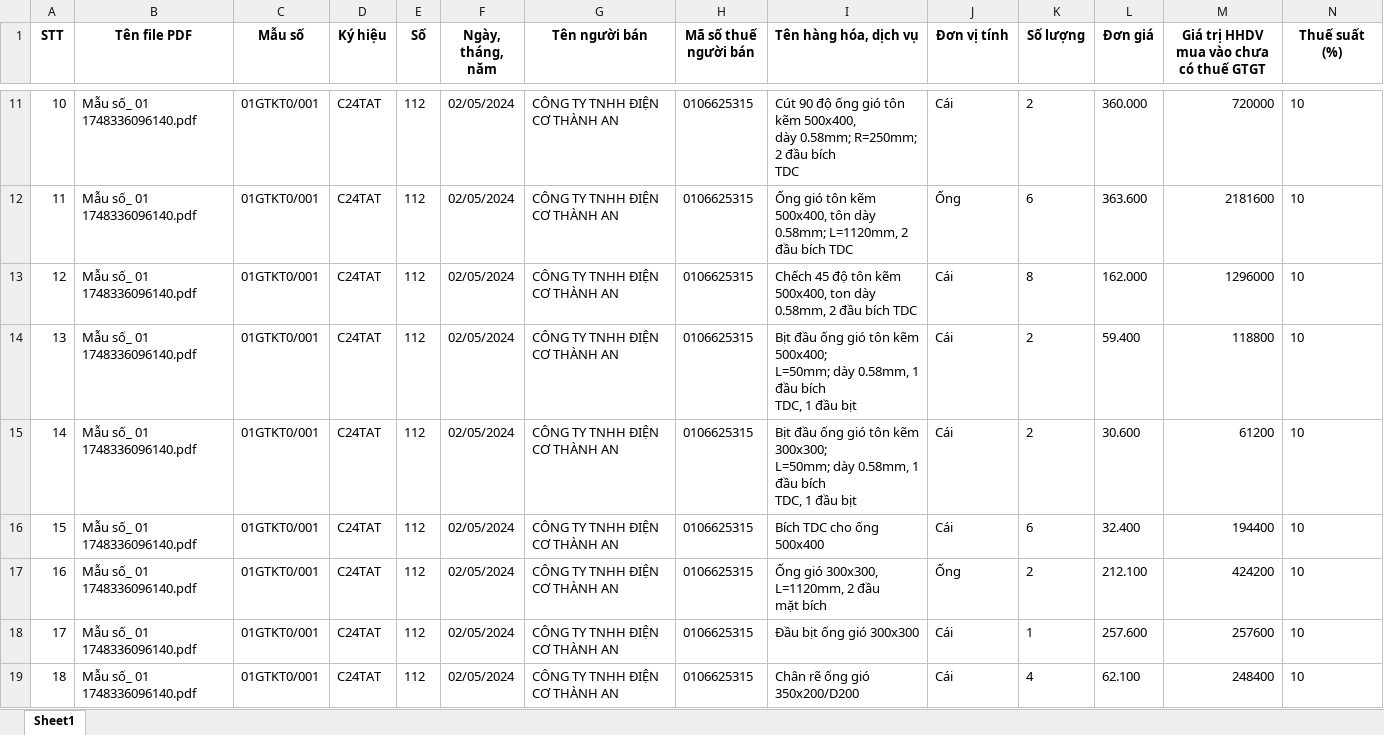
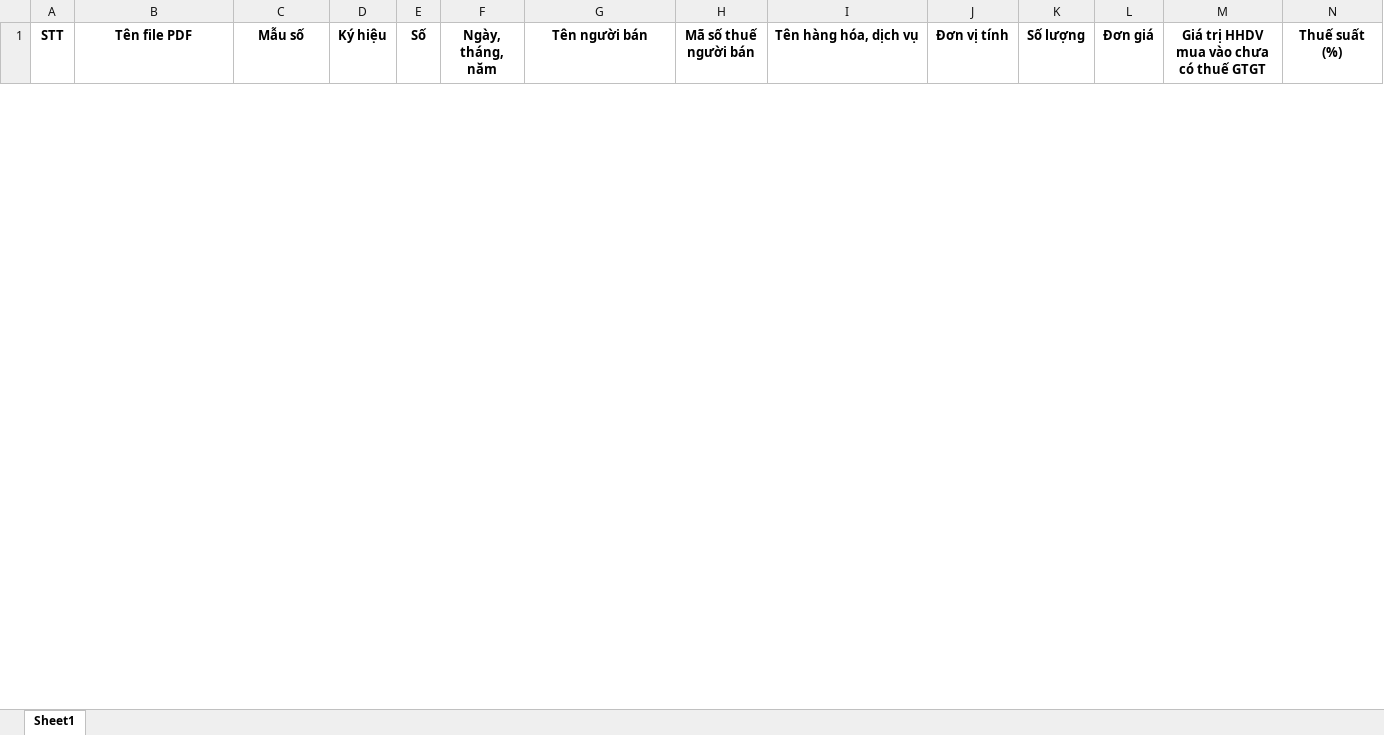
Before and after one commit to manhducvuu/s-a-l-i, an Excel workbook: Ket_qua_hoa_don_final.xlsx, sheet Sheet1, drawn as a sheet; only a part is shown, gaps mark what is left out; values as stored, in another font and other column widths than the file's, no borders; removed rows and columns are numbered as before the commit, all else as after; rows hold the shown columns only; ↵ is a line break in a cell; the diff covers the shown part only; the diff names each change by its address in the sheet, - before the commit and + after, or states it on an @@ line.

Commit message:
Add files via upload

```diff
--- a/Ket_qua_hoa_don_final.xlsx (sheet Sheet1)
+++ b/Ket_qua_hoa_don_final.xlsx (sheet Sheet1)
-row 11: 10 | Mẫu số_ 01 1748336096140.pdf | 01GTKT0/001 | C24TAT | 112 | 02/05/2024 | CÔNG TY TNHH ĐIỆN CƠ THÀNH AN | 0106625315 | Cút 90 độ ống gió tôn kẽm 500x400, ↵ dày 0.58mm; R=250mm; 2 đầu bích ↵ TDC | Cái | 2 | 360.000 | 720000 | 10
-row 12: 11 | Mẫu số_ 01 1748336096140.pdf | 01GTKT0/001 | C24TAT | 112 | 02/05/2024 | CÔNG TY TNHH ĐIỆN CƠ THÀNH AN | 0106625315 | Ống gió tôn kẽm 500x400, tôn dày ↵ 0.58mm; L=1120mm, 2 đầu bích TDC | Ống | 6 | 363.600 | 2181600 | 10
-row 13: 12 | Mẫu số_ 01 1748336096140.pdf | 01GTKT0/001 | C24TAT | 112 | 02/05/2024 | CÔNG TY TNHH ĐIỆN CƠ THÀNH AN | 0106625315 | Chếch 45 độ tôn kẽm 500x400, ton dày ↵ 0.58mm, 2 đầu bích TDC | Cái | 8 | 162.000 | 1296000 | 10
-row 14: 13 | Mẫu số_ 01 1748336096140.pdf | 01GTKT0/001 | C24TAT | 112 | 02/05/2024 | CÔNG TY TNHH ĐIỆN CƠ THÀNH AN | 0106625315 | Bịt đầu ống gió tôn kẽm 500x400; ↵ L=50mm; dày 0.58mm, 1 đầu bích ↵ TDC, 1 đầu bịt | Cái | 2 | 59.400 | 118800 | 10
-row 15: 14 | Mẫu số_ 01 1748336096140.pdf | 01GTKT0/001 | C24TAT | 112 | 02/05/2024 | CÔNG TY TNHH ĐIỆN CƠ THÀNH AN | 0106625315 | Bịt đầu ống gió tôn kẽm 300x300; ↵ L=50mm; dày 0.58mm, 1 đầu bích ↵ TDC, 1 đầu bịt | Cái | 2 | 30.600 | 61200 | 10
-row 16: 15 | Mẫu số_ 01 1748336096140.pdf | 01GTKT0/001 | C24TAT | 112 | 02/05/2024 | CÔNG TY TNHH ĐIỆN CƠ THÀNH AN | 0106625315 | Bích TDC cho ống 500x400 | Cái | 6 | 32.400 | 194400 | 10
-row 17: 16 | Mẫu số_ 01 1748336096140.pdf | 01GTKT0/001 | C24TAT | 112 | 02/05/2024 | CÔNG TY TNHH ĐIỆN CƠ THÀNH AN | 0106625315 | Ống gió 300x300, L=1120mm, 2 đầu ↵ mặt bích | Ống | 2 | 212.100 | 424200 | 10
-row 18: 17 | Mẫu số_ 01 1748336096140.pdf | 01GTKT0/001 | C24TAT | 112 | 02/05/2024 | CÔNG TY TNHH ĐIỆN CƠ THÀNH AN | 0106625315 | Đầu bịt ống gió 300x300 | Cái | 1 | 257.600 | 257600 | 10
-row 19: 18 | Mẫu số_ 01 1748336096140.pdf | 01GTKT0/001 | C24TAT | 112 | 02/05/2024 | CÔNG TY TNHH ĐIỆN CƠ THÀNH AN | 0106625315 | Chân rẽ ống gió 350x200/D200 | Cái | 4 | 62.100 | 248400 | 10
```
Also changed, not shown: 30 added rows and 22 removed rows elsewhere in this sheet.
